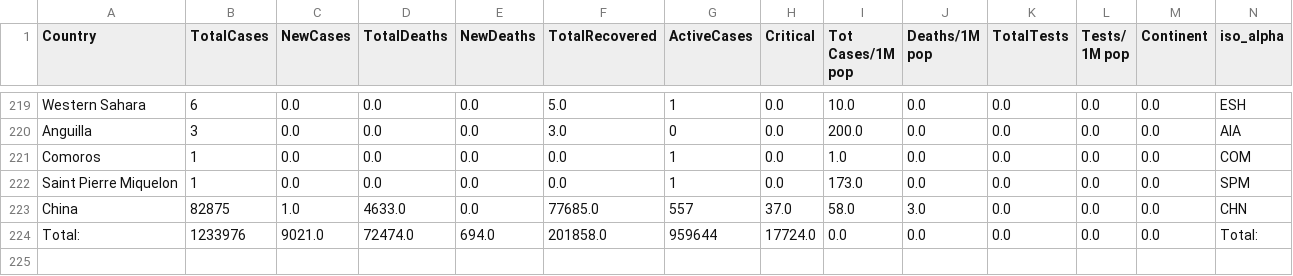
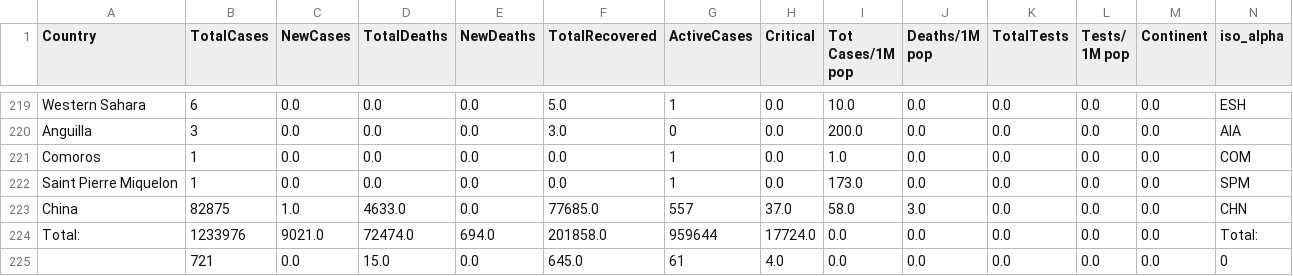
Before and after one commit to amtam0/coronavirus-world-map, a CSV file: static/data/corona.csv, drawn as a sheet; only a part is shown, gaps mark what is left out; rows hold the shown columns only; the diff names each change by its address in the sheet, - before the commit and + after, or states it on an @@ line.

Commit message:
update datatable

```diff
--- a/static/data/corona.csv
+++ b/static/data/corona.csv
+row 225:  | 721 | 0.0 | 15.0 | 0.0 | 645.0 | 61 | 4.0 | 0.0 | 0.0 | 0.0 | 0.0 | 0.0 | 0
```
